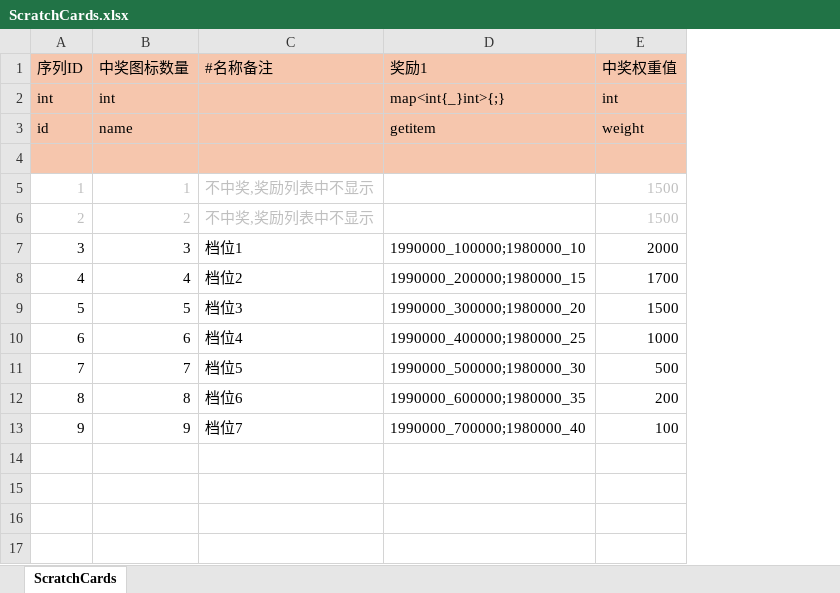
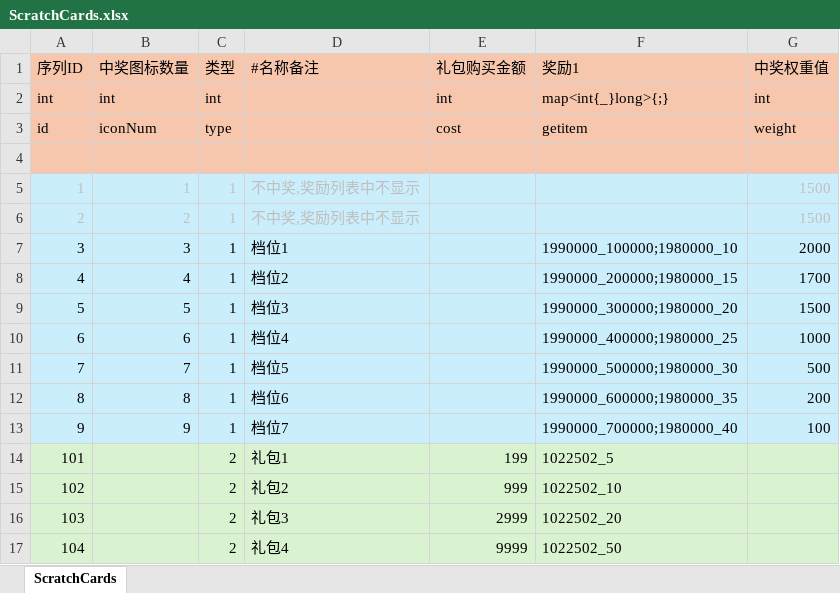
Before and after one commit to yanhailong/jjj_server, an Excel workbook: poker/resources/sample/ScratchCards.xlsx, sheet ScratchCards, drawn as a sheet; values as stored, in another font and other column widths than the file's, no borders; addresses are those after the commit; the diff names each change by its address in the sheet, - before the commit and + after, or states it on an @@ line.

```diff
--- a/poker/resources/sample/ScratchCards.xlsx (sheet ScratchCards)
+++ b/poker/resources/sample/ScratchCards.xlsx (sheet ScratchCards)
+column C (类型), rows 2-13: int | type |  | 1 | 1 | 1 | 1 | 1 | 1 | 1 | 1 | 1
+column E (礼包购买金额), rows 2-3: int | cost
-F2 (奖励1): map<int{_}int>{;}
+F2 (奖励1): map<int{_}long>{;}
-B3 (中奖图标数量): name
+B3 (中奖图标数量): iconNum
-A5:B13 fill: none
+A5:B13 fill: #CAEEFB
-D5:D13 fill: none
+D5:D13 fill: #CAEEFB
-F5:G13 fill: none
+F5:G13 fill: #CAEEFB
+row 14: 101 |  | 2 | 礼包1 | 199 | 1022502_5
+row 15: 102 |  | 2 | 礼包2 | 999 | 1022502_10
+row 16: 103 |  | 2 | 礼包3 | 2999 | 1022502_20
+row 17: 104 |  | 2 | 礼包4 | 9999 | 1022502_50
```
Also changed, not shown: hall/resources/sample/ScratchCards.xlsx, poker/resources/sample/ActivityConfig.xlsx, 5 other files.
